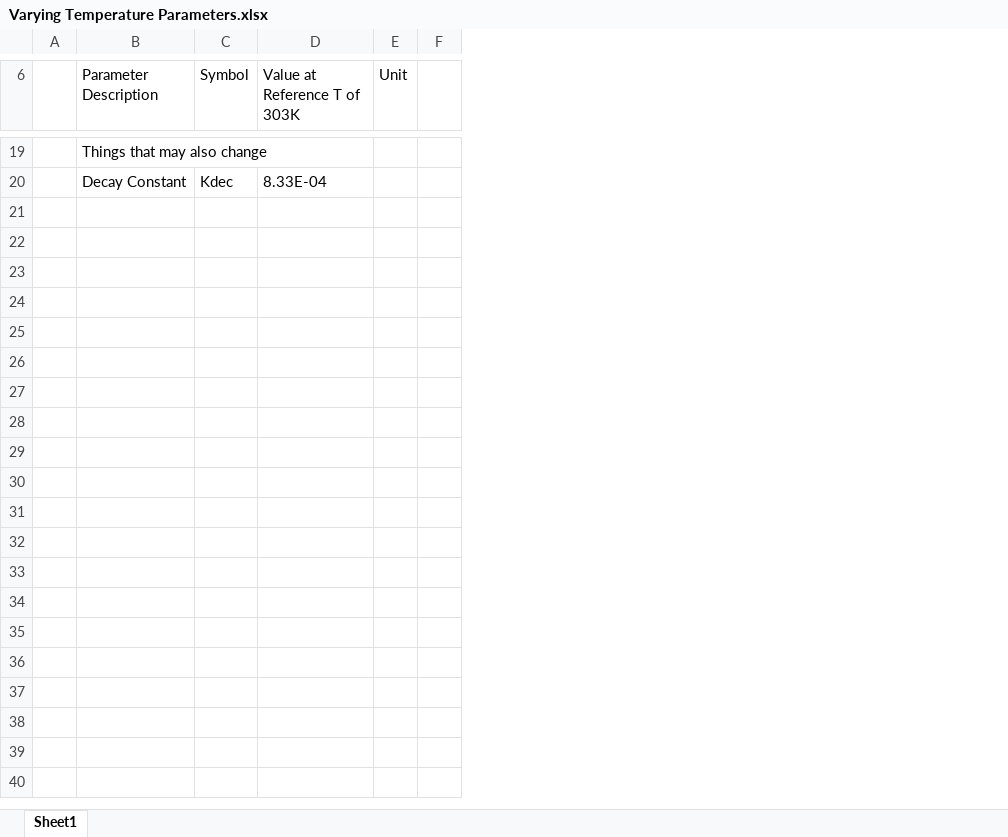
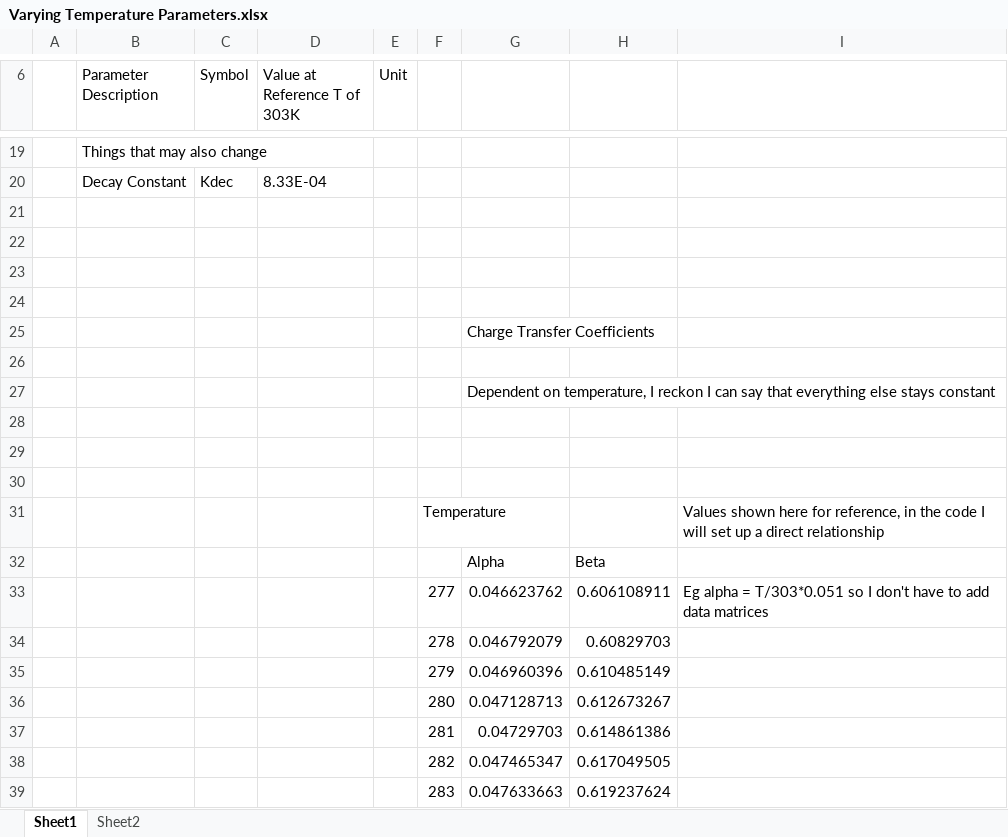
Before and after one commit to straightVibing/Microbial_Fuel_Cell_Model, an Excel workbook: Varying Temperature Parameters.xlsx, sheet Sheet1, drawn as a sheet; only a part is shown, gaps mark what is left out; values as stored, in another font and other column widths than the file's, no borders; charts and pictures not drawn; removed rows and columns are numbered as before the commit, all else as after; the diff covers the shown part only; the diff names each change by its address in the sheet, - before the commit and + after, or states it on an @@ line.

Commit message:
Trying to figure out how temperature affects different parameters

```diff
--- a/Varying Temperature Parameters.xlsx (sheet Sheet1)
+++ b/Varying Temperature Parameters.xlsx (sheet Sheet1)
+sheet tab: Sheet2
-column F, empty
+column F, empty
+column G, empty
+column H, empty
+column I, empty
+row 21: (empty)
+row 22: (empty)
+row 23: (empty)
+row 24: (empty)
+row 25:  |  |  |  |  |  | Charge Transfer Coefficients
+row 26: (empty)
+row 27:  |  |  |  |  |  | Dependent on temperature, I reckon I can say that everything else stays constant
+row 28: (empty)
+row 29: (empty)
+row 30: (empty)
+row 31:  |  |  |  |  | Temperature |  |  | Values shown here for reference, in the code I will set up a direct relationship
+row 32:  |  |  |  |  |  | Alpha | Beta
+row 33:  |  |  |  |  | 277 | 0.046623762 | 0.606108911 | Eg alpha = T/303*0.051 so I don't have to add data matrices
+row 34:  |  |  |  |  | 278 | 0.046792079 | 0.60829703
+row 35:  |  |  |  |  | 279 | 0.046960396 | 0.610485149
+row 36:  |  |  |  |  | 280 | 0.047128713 | 0.612673267
+row 37:  |  |  |  |  | 281 | 0.04729703 | 0.614861386
+row 38:  |  |  |  |  | 282 | 0.047465347 | 0.617049505
+row 39:  |  |  |  |  | 283 | 0.047633663 | 0.619237624
```
Also changed, not shown: 20 added rows elsewhere in this sheet, charts or pictures.
